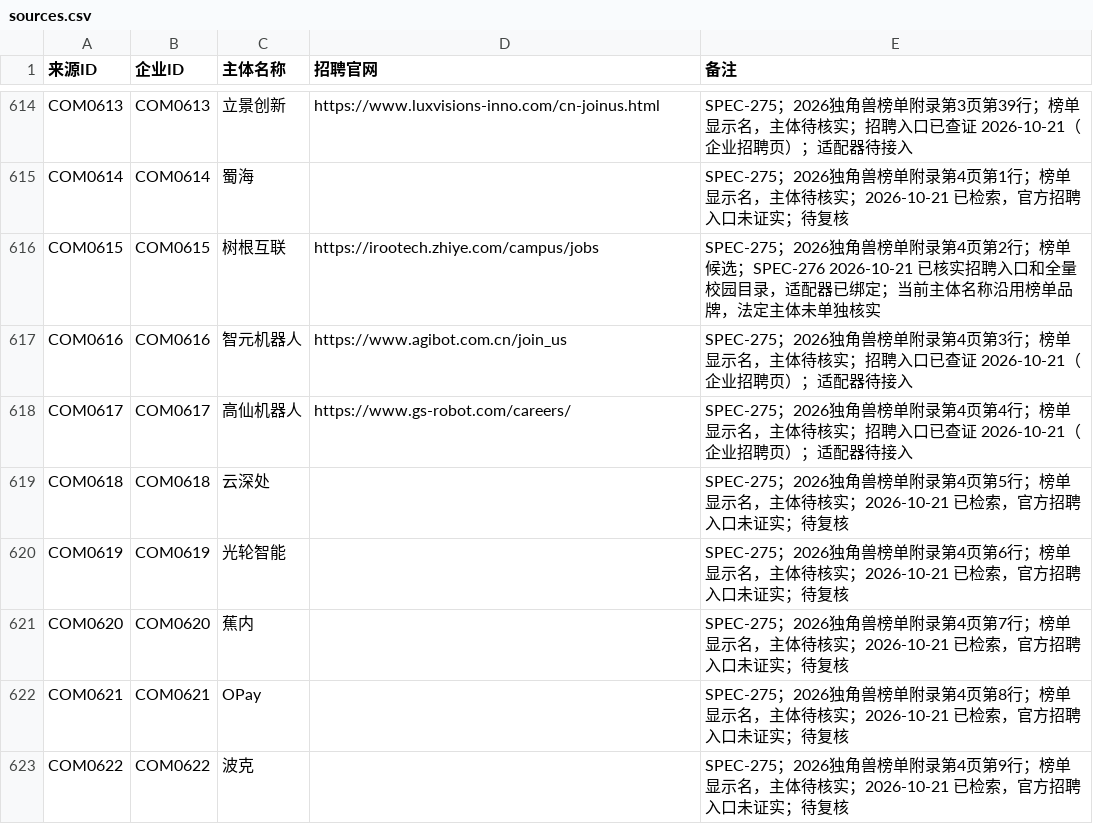
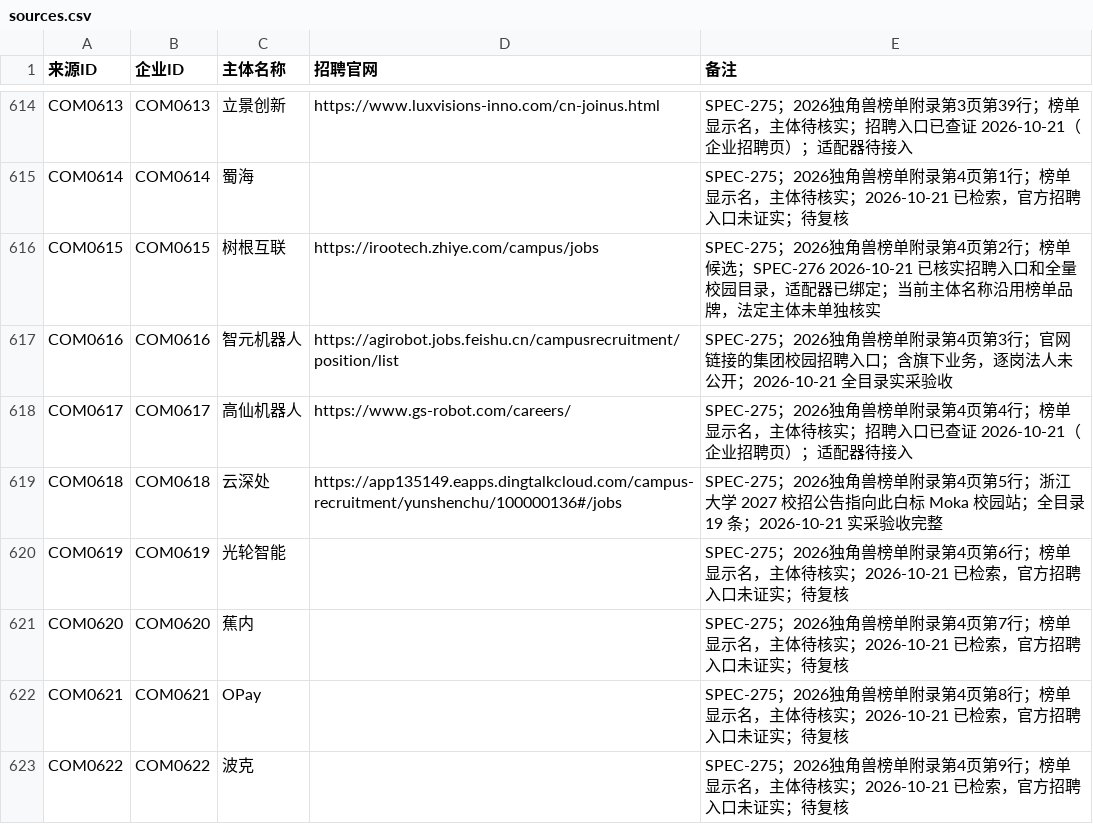
Before and after one commit to MorePeanuts/job-crawler, a CSV file: sites/sources.csv, drawn as a sheet; only a part is shown, gaps mark what is left out; the diff covers the shown part only.

Commit message:
feat: connect fifty unicorn recruitment sources

```diff
--- a/sites/sources.csv
+++ b/sites/sources.csv
@@ -616,5 +616,5 @@ COM0614,COM0614,蜀海,,SPEC-275；2026独角兽榜单附录第4页第1行；榜
 COM0615,COM0615,树根互联,https://irootech.zhiye.com/campus/jobs,SPEC-275；2026独角兽榜单附录第4页第2行；榜单候选；SPEC-276 2026-10-21 已核实招聘入口和全量校园目录，适配器已绑定；当前主体名称沿用榜单品牌，法定主体未单独核实
-COM0616,COM0616,智元机器人,https://www.agibot.com.cn/join_us,SPEC-275；2026独角兽榜单附录第4页第3行；榜单显示名，主体待核实；招聘入口已查证 2026-10-21（企业招聘页）；适配器待接入
+COM0616,COM0616,智元机器人,https://agirobot.jobs.feishu.cn/campusrecruitment/position/list,SPEC-275；2026独角兽榜单附录第4页第3行；官网链接的集团校园招聘入口；含旗下业务，逐岗法人未公开；2026-10-21 全目录实采验收
 COM0617,COM0617,高仙机器人,https://www.gs-robot.com/careers/,SPEC-275；2026独角兽榜单附录第4页第4行；榜单显示名，主体待核实；招聘入口已查证 2026-10-21（企业招聘页）；适配器待接入
-COM0618,COM0618,云深处,,SPEC-275；2026独角兽榜单附录第4页第5行；榜单显示名，主体待核实；2026-10-21 已检索，官方招聘入口未证实；待复核
+COM0618,COM0618,云深处,https://app135149.eapps.dingtalkcloud.com/campus-recruitment/yunshenchu/100000136#/jobs,SPEC-275；2026独角兽榜单附录第4页第5行；浙江大学 2027 校招公告指向此白标 Moka 校园站；全目录 19 条；2026-10-21 实采验收完整
 COM0619,COM0619,光轮智能,,SPEC-275；2026独角兽榜单附录第4页第6行；榜单显示名，主体待核实；2026-10-21 已检索，官方招聘入口未证实；待复核
```
Also changed, not shown: 60 edited cells elsewhere in this file, 20 other files.
